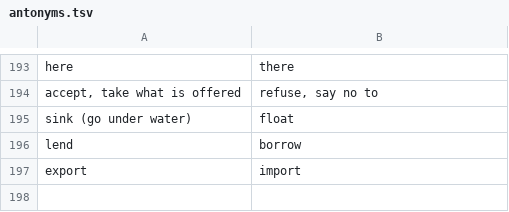
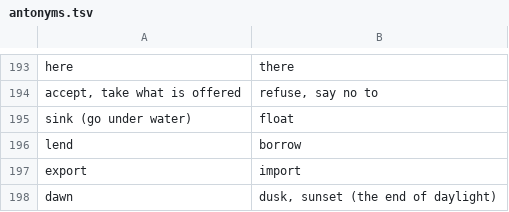
Before and after one commit to LilijoySkyseeker/apupiwe, a TSV file: data/antonyms.tsv, drawn as a sheet; only a part is shown, gaps mark what is left out.

```diff
--- a/data/antonyms.tsv
+++ b/data/antonyms.tsv
@@ -197 +197,2 @@ lend	borrow
 export	import
+dawn	dusk, sunset (the end of daylight)
```
Also changed, not shown: data/lexicon.tsv, data/roles.tsv, 13 other files.
